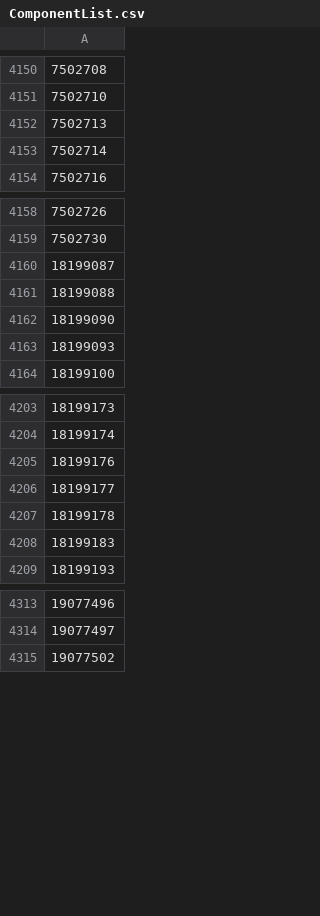
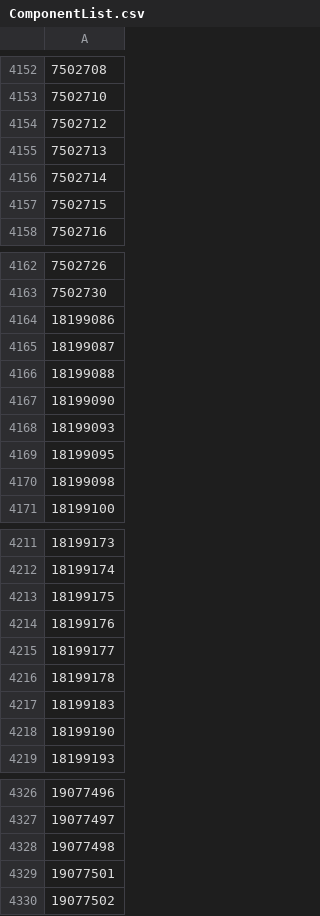
Before and after one commit to CDFER/jlcpcb-parts-database, a CSV file: scraped/ComponentList.csv, drawn as a sheet; only a part is shown, gaps mark what is left out; the diff covers the shown part only; the diff names each change by its address in the sheet, - before the commit and + after, or states it on an @@ line.

```diff
--- a/scraped/ComponentList.csv
+++ b/scraped/ComponentList.csv
+row 4154: 7502712
+row 4157: 7502715
+row 4164: 18199086
+row 4169: 18199095
+row 4170: 18199098
+row 4213: 18199175
+row 4218: 18199190
+row 4328: 19077498
+row 4329: 19077501
```
Also changed, not shown: 8 added rows elsewhere in this file, 4 other files.
